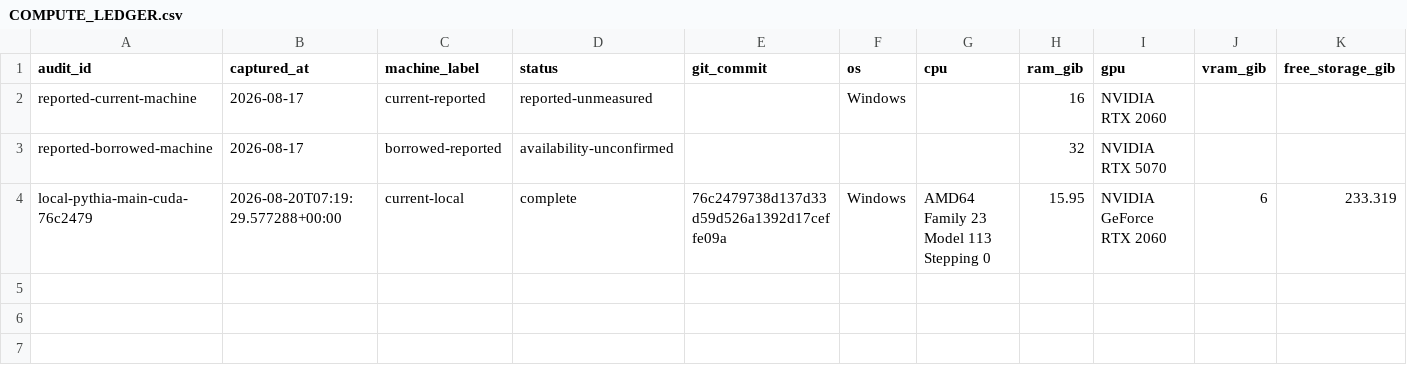
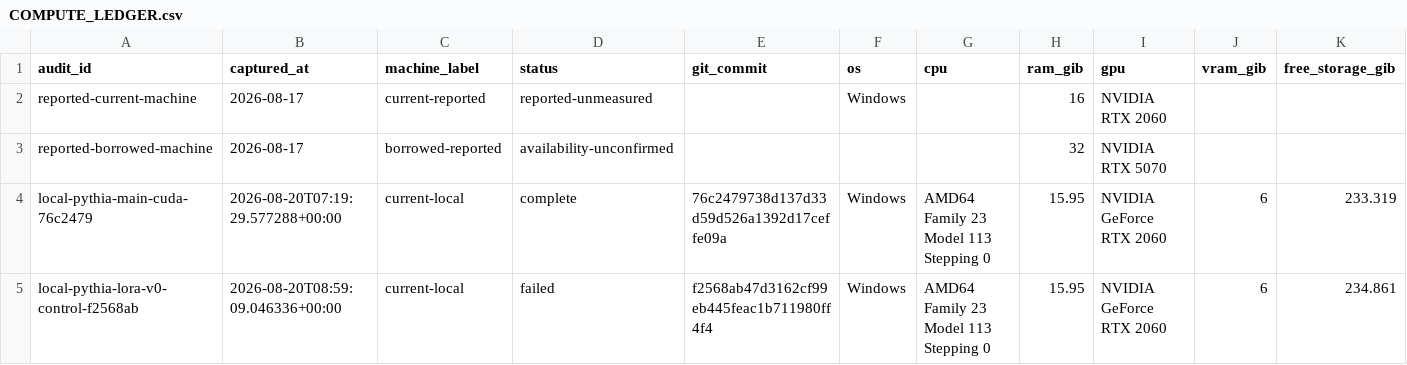
Before and after one commit to Parm-1/ChronoPersona, a CSV file: COMPUTE_LEDGER.csv, drawn as a sheet; only a part is shown; rows hold the shown columns only; the diff names each change by its address in the sheet, - before the commit and + after, or states it on an @@ line.

```diff
--- a/COMPUTE_LEDGER.csv
+++ b/COMPUTE_LEDGER.csv
+row 5: local-pythia-lora-v0-control-f2568ab | 2026-08-20T08:59:09.046336+00:00 | current-local | failed | f2568ab47d3162cf99eb445feac1b711980ff4f4 | Windows | AMD64 Family 23 Model 113 Stepping 0 | 15.95 | NVIDIA GeForce RTX 2060 | 6 | 234.861
```
Also changed, not shown: 23 other files.
